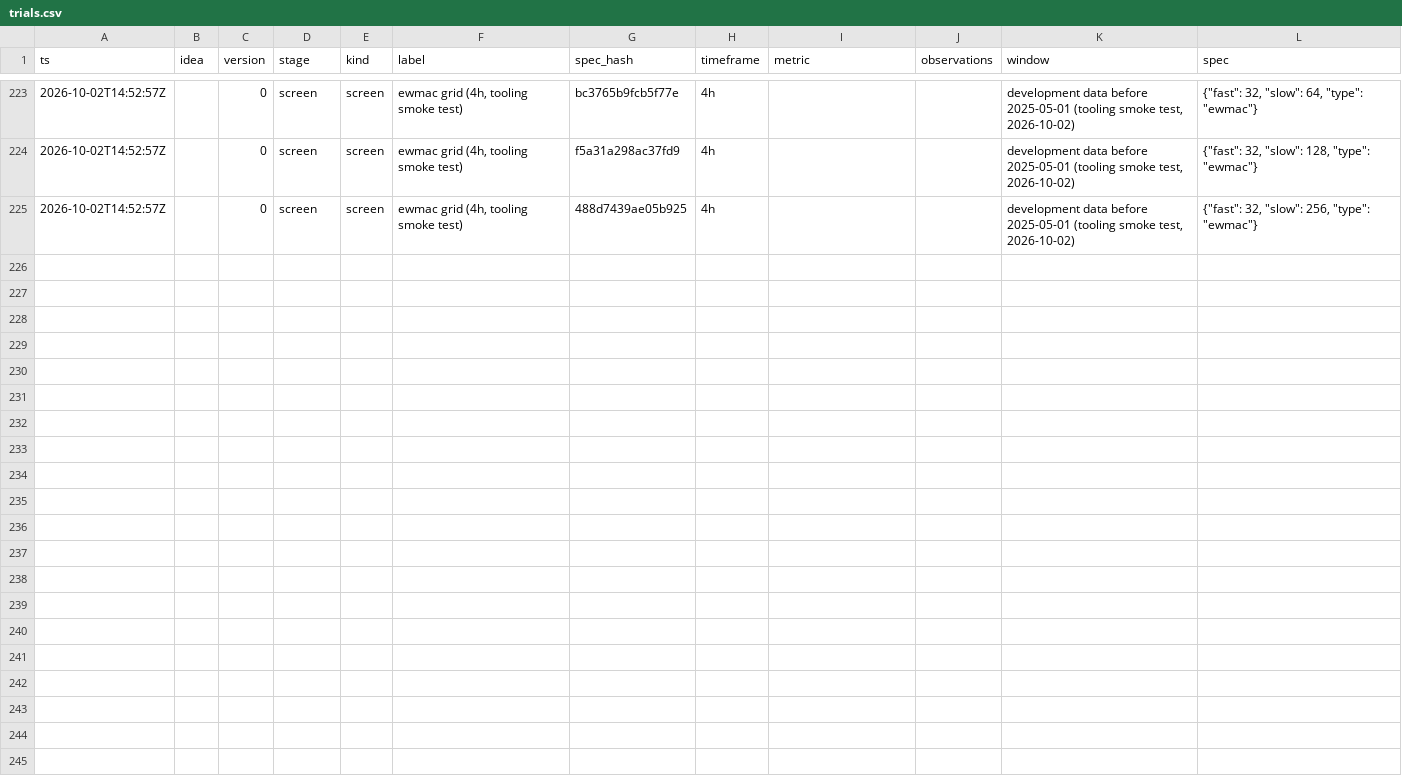
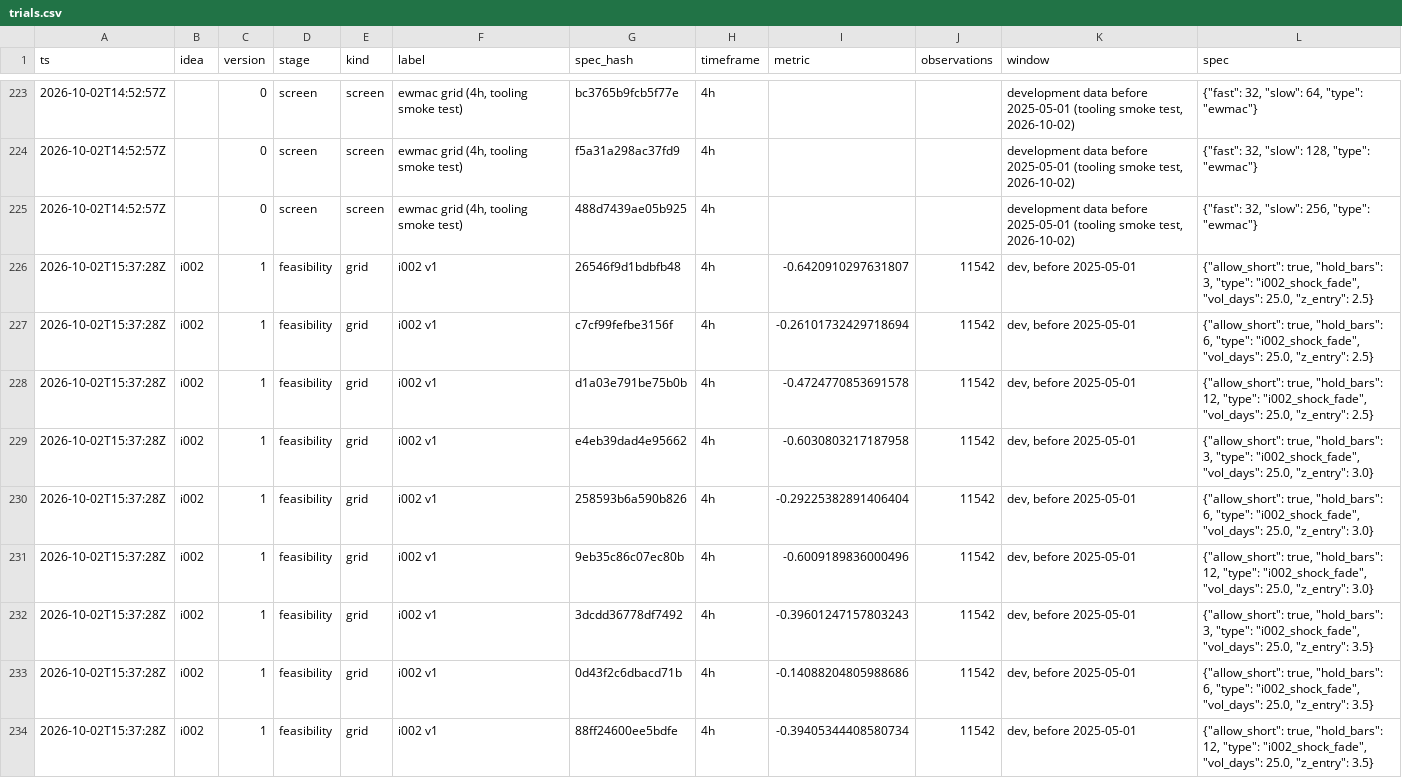
Before and after one commit to stani3/AlgoTrade, a CSV file: research/trials.csv, drawn as a sheet; only a part is shown, gaps mark what is left out; the diff names each change by its address in the sheet, - before the commit and + after, or states it on an @@ line.

```diff
--- a/research/trials.csv
+++ b/research/trials.csv
+row 226: 2026-10-02T15:37:28Z | i002 | 1 | feasibility | grid | i002 v1 | 26546f9d1bdbfb48 | 4h | -0.6420910297631807 | 11542 | dev, before 2025-05-01 | {"allow_short": true, "hold_bars": 3, "type": "i002_shock_fade", "vol_days": 25.0, "z_entry": 2.5}
+row 227: 2026-10-02T15:37:28Z | i002 | 1 | feasibility | grid | i002 v1 | c7cf99fefbe3156f | 4h | -0.26101732429718694 | 11542 | dev, before 2025-05-01 | {"allow_short": true, "hold_bars": 6, "type": "i002_shock_fade", "vol_days": 25.0, "z_entry": 2.5}
+row 228: 2026-10-02T15:37:28Z | i002 | 1 | feasibility | grid | i002 v1 | d1a03e791be75b0b | 4h | -0.4724770853691578 | 11542 | dev, before 2025-05-01 | {"allow_short": true, "hold_bars": 12, "type": "i002_shock_fade", "vol_days": 25.0, "z_entry": 2.5}
+row 229: 2026-10-02T15:37:28Z | i002 | 1 | feasibility | grid | i002 v1 | e4eb39dad4e95662 | 4h | -0.6030803217187958 | 11542 | dev, before 2025-05-01 | {"allow_short": true, "hold_bars": 3, "type": "i002_shock_fade", "vol_days": 25.0, "z_entry": 3.0}
+row 230: 2026-10-02T15:37:28Z | i002 | 1 | feasibility | grid | i002 v1 | 258593b6a590b826 | 4h | -0.29225382891406404 | 11542 | dev, before 2025-05-01 | {"allow_short": true, "hold_bars": 6, "type": "i002_shock_fade", "vol_days": 25.0, "z_entry": 3.0}
+row 231: 2026-10-02T15:37:28Z | i002 | 1 | feasibility | grid | i002 v1 | 9eb35c86c07ec80b | 4h | -0.6009189836000496 | 11542 | dev, before 2025-05-01 | {"allow_short": true, "hold_bars": 12, "type": "i002_shock_fade", "vol_days": 25.0, "z_entry": 3.0}
+row 232: 2026-10-02T15:37:28Z | i002 | 1 | feasibility | grid | i002 v1 | 3dcdd36778df7492 | 4h | -0.39601247157803243 | 11542 | dev, before 2025-05-01 | {"allow_short": true, "hold_bars": 3, "type": "i002_shock_fade", "vol_days": 25.0, "z_entry": 3.5}
+row 233: 2026-10-02T15:37:28Z | i002 | 1 | feasibility | grid | i002 v1 | 0d43f2c6dbacd71b | 4h | -0.14088204805988686 | 11542 | dev, before 2025-05-01 | {"allow_short": true, "hold_bars": 6, "type": "i002_shock_fade", "vol_days": 25.0, "z_entry": 3.5}
+row 234: 2026-10-02T15:37:28Z | i002 | 1 | feasibility | grid | i002 v1 | 88ff24600ee5bdfe | 4h | -0.39405344408580734 | 11542 | dev, before 2025-05-01 | {"allow_short": true, "hold_bars": 12, "type": "i002_shock_fade", "vol_days": 25.0, "z_entry": 3.5}
```
Also changed, not shown: 14 other files.
